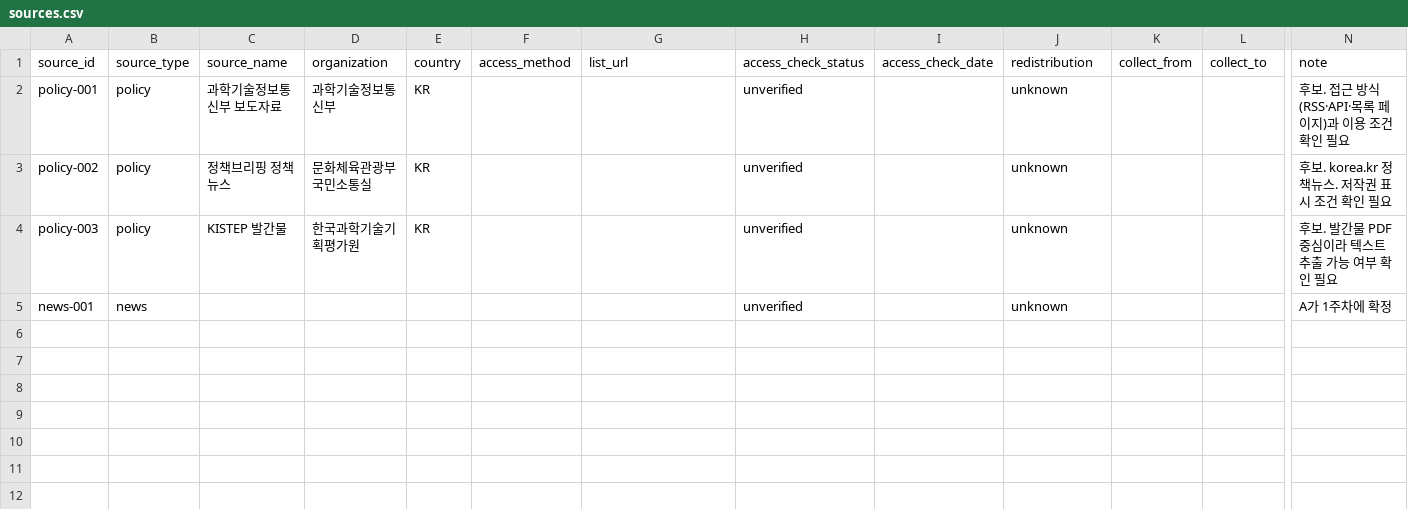
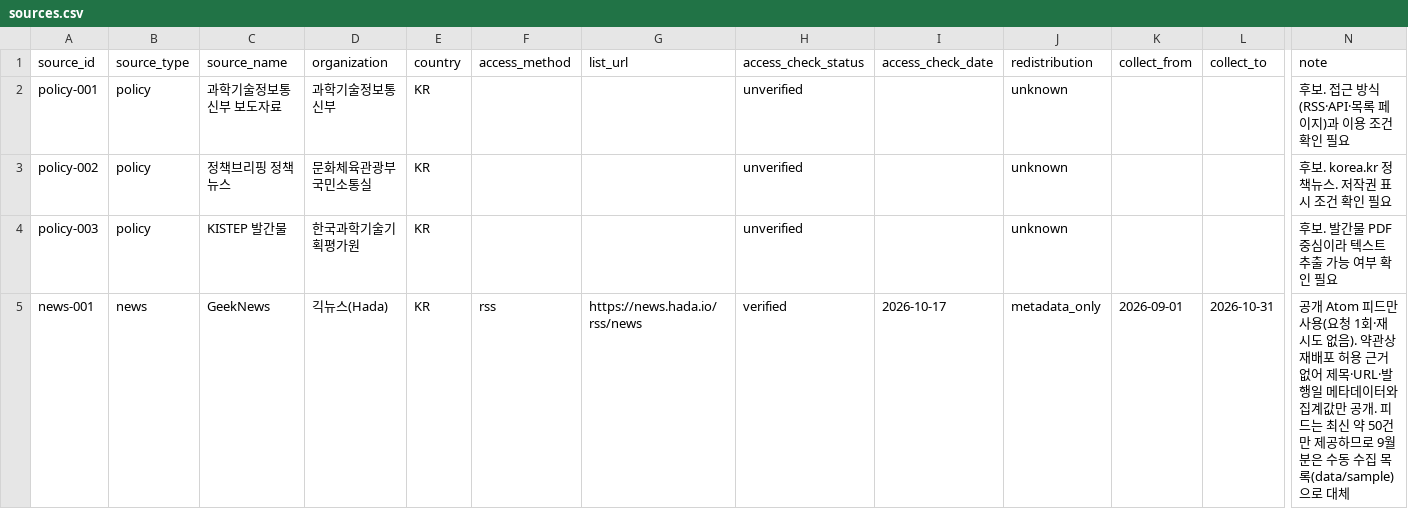
Before and after one commit to daehyun5oh/policy-tech-trend-monitor, a CSV file: config/sources.csv, drawn as a sheet; only a part is shown, gaps mark what is left out; the diff names each change by its address in the sheet, - before the commit and + after, or states it on an @@ line.

```diff
--- a/config/sources.csv
+++ b/config/sources.csv
-C5 (source_name): (empty)
+C5 (source_name): GeekNews
-D5 (organization): (empty)
+D5 (organization): 긱뉴스(Hada)
-E5 (country): (empty)
+E5 (country): KR
-F5 (access_method): (empty)
+F5 (access_method): rss
-G5 (list_url): (empty)
+G5 (list_url): https://news.hada.io/rss/news
-H5 (access_check_status): unverified
+H5 (access_check_status): verified
-I5 (access_check_date): (empty)
+I5 (access_check_date): 2026-10-17
-J5 (redistribution): unknown
+J5 (redistribution): metadata_only
-K5 (collect_from): (empty)
+K5 (collect_from): 2026-09-01
-L5 (collect_to): (empty)
+L5 (collect_to): 2026-10-31
-N5 (note): A가 1주차에 확정
+N5 (note): 공개 Atom 피드만 사용(요청 1회·재시도 없음). 약관상 재배포 허용 근거 없어 제목·URL·발행일 메타데이터와 집계값만 공개. 피드는 최신 약 50건만 제공하므로 9월분은 수동 수집 목록(data/sample)으로 대체
```
Also changed, not shown: 4 other files.
